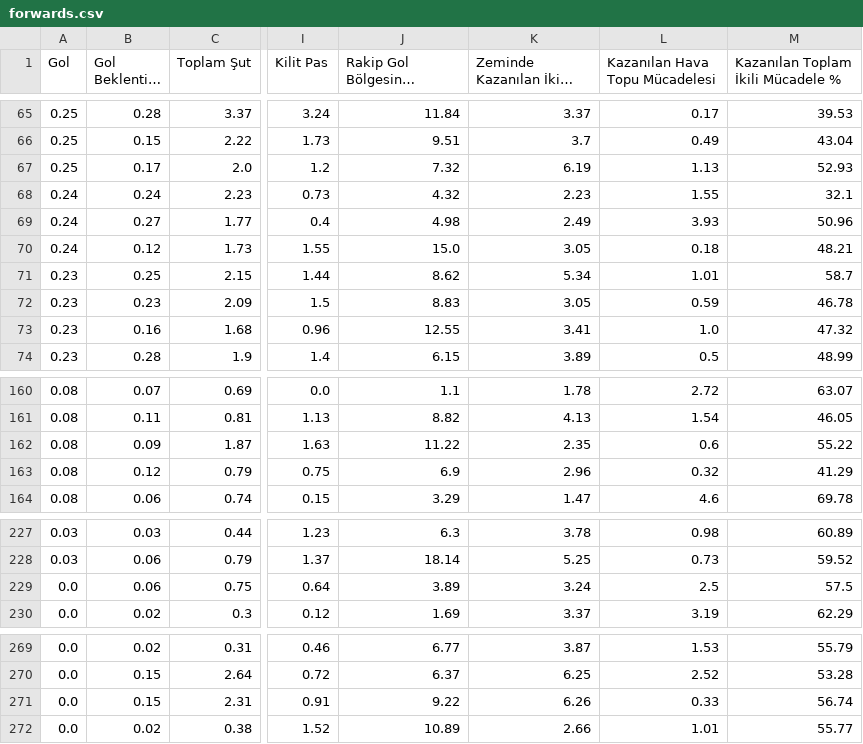
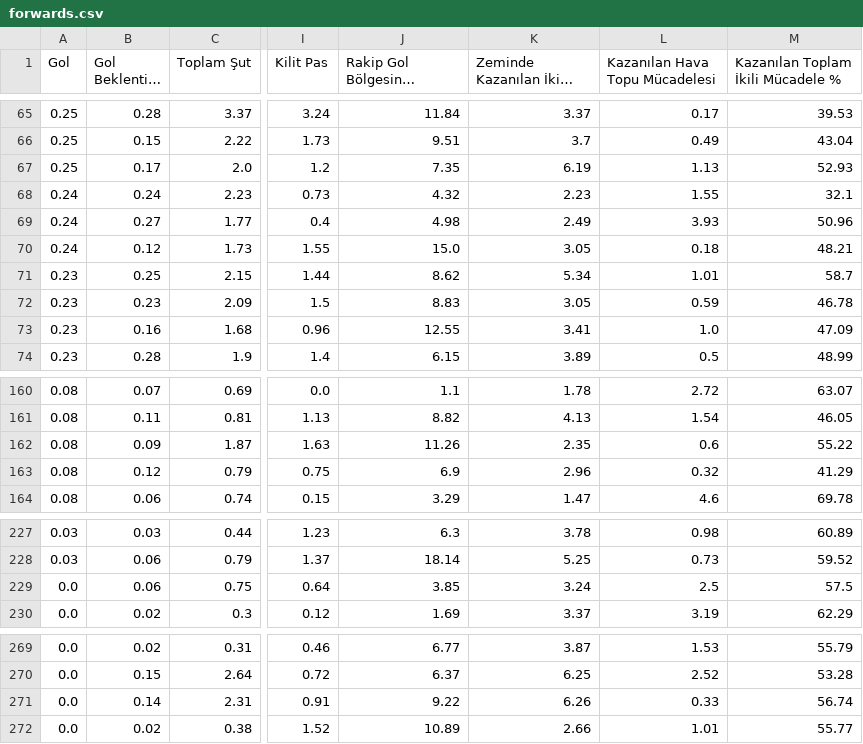
Before and after one commit to scatterradarcsv/csv_scatter_radar_15matches_per90_noPos, a CSV file: forwards.csv, drawn as a sheet; only a part is shown, gaps mark what is left out; long unchanged cells end in …; the diff covers the shown part only; the diff names each change by its address in the sheet, - before the commit and + after, or states it on an @@ line.

```diff
--- a/forwards.csv
+++ b/forwards.csv
-J67: 7.32
+J67: 7.35
-M73: 47.32
+M73: 47.09
-J162: 11.22
+J162: 11.26
-J229: 3.89
+J229: 3.85
-B271 (Gol Beklentisi (xG)): 0.15
+B271 (Gol Beklentisi (xG)): 0.14
```
Also changed, not shown: 26 edited cells elsewhere in this file.
